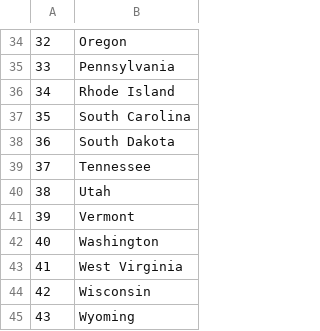
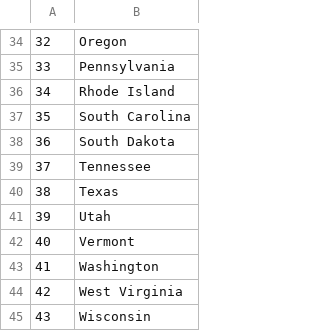
Before and after one commit to VedanthGit/100-days-of-python-by-angela-yu, a CSV file: day 25/day-25-us-states-game-start/states_to_learn.csv, drawn as a sheet; only a part is shown, gaps mark what is left out; the shorter side is filled out with more unchanged rows; addresses are those after the commit; the diff names each change by its address in the sheet, - before the commit and + after, or states it on an @@ line.

Commit message:
update states.csv

```diff
--- a/day 25/day-25-us-states-game-start/states_to_learn.csv
+++ b/day 25/day-25-us-states-game-start/states_to_learn.csv
+row 40: 38 | Texas
@@ column A renumbered from row 41 down @@
```
